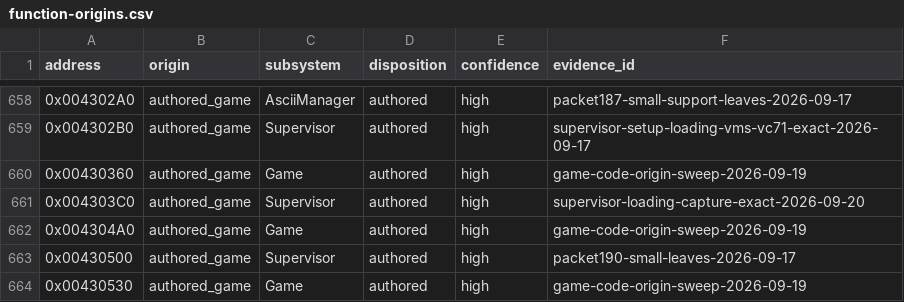
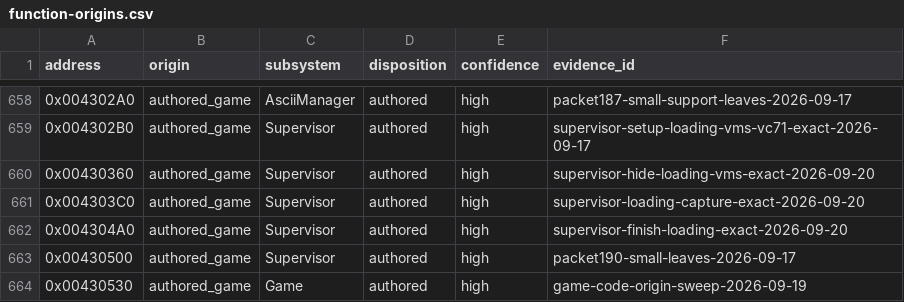
Before and after one commit to N0zoM1z0/th09, a CSV file: config/function-origins.csv, drawn as a sheet; only a part is shown, gaps mark what is left out.

```diff
--- a/config/function-origins.csv
+++ b/config/function-origins.csv
@@ -659,5 +659,5 @@ address,origin,subsystem,disposition,confidence,evidence_id
 0x004302B0,authored_game,Supervisor,authored,high,supervisor-setup-loading-vms-vc71-exact-2026-09-17
-0x00430360,authored_game,Game,authored,high,game-code-origin-sweep-2026-09-19
+0x00430360,authored_game,Supervisor,authored,high,supervisor-hide-loading-vms-exact-2026-09-20
 0x004303C0,authored_game,Supervisor,authored,high,supervisor-loading-capture-exact-2026-09-20
-0x004304A0,authored_game,Game,authored,high,game-code-origin-sweep-2026-09-19
+0x004304A0,authored_game,Supervisor,authored,high,supervisor-finish-loading-exact-2026-09-20
 0x00430500,authored_game,Supervisor,authored,high,packet190-small-leaves-2026-09-17
```
Also changed, not shown: config/functions.csv, config/matches.csv, 10 other files.
